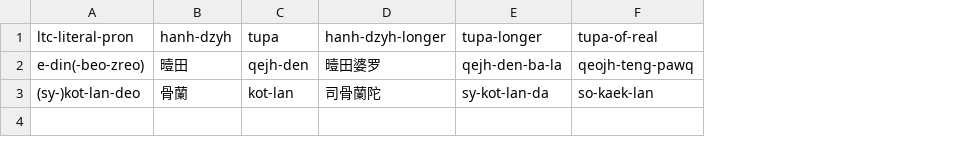
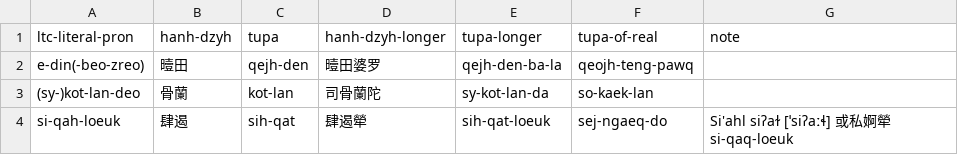
Before and after one commit to pustot/world-building, a CSV file: zh-ltc-transliteration.csv, drawn as a sheet; the diff names each change by its address in the sheet, - before the commit and + after, or states it on an @@ line.

Commit message:
fix geojson, add sih-qat-loeuk

```diff
--- a/zh-ltc-transliteration.csv
+++ b/zh-ltc-transliteration.csv
+column G (note), empty
+row 4: si-qah-loeuk | 肆遏 | sih-qat | 肆遏犖 | sih-qat-loeuk | sej-ngaeq-do | Si'ahl siʔaɫ [ˈsiʔaːɬ] 或私婀犖si-qaq-loeuk
```
Also changed, not shown: 1 other file.
